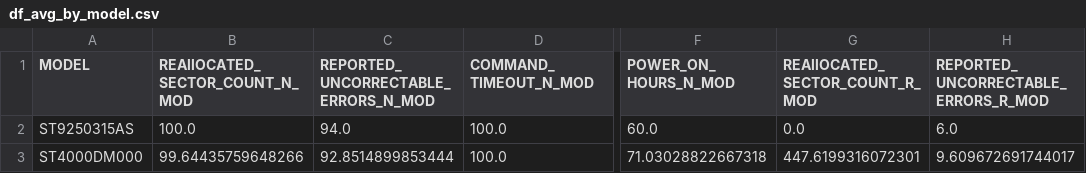
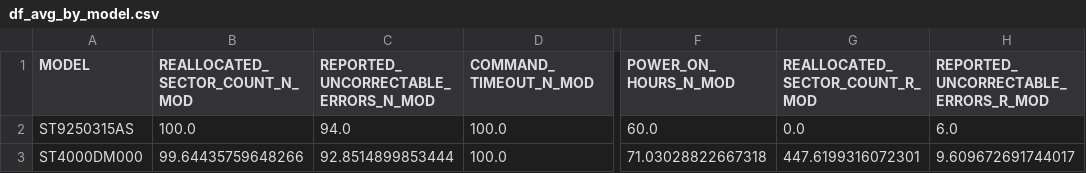
Before and after one commit to Sandy4321/backblaze, a CSV file: df_avg_by_model.csv, drawn as a sheet; only a part is shown, gaps mark what is left out; the diff names each change by its address in the sheet, - before the commit and + after, or states it on an @@ line.

```diff
--- a/df_avg_by_model.csv
+++ b/df_avg_by_model.csv
-B1: REAllOCATED_SECTOR_COUNT_N_MOD
+B1: REALLOCATED_SECTOR_COUNT_N_MOD
-G1: REAllOCATED_SECTOR_COUNT_R_MOD
+G1: REALLOCATED_SECTOR_COUNT_R_MOD
```
Also changed, not shown: df_avg_by_manu.csv, model.csv.
